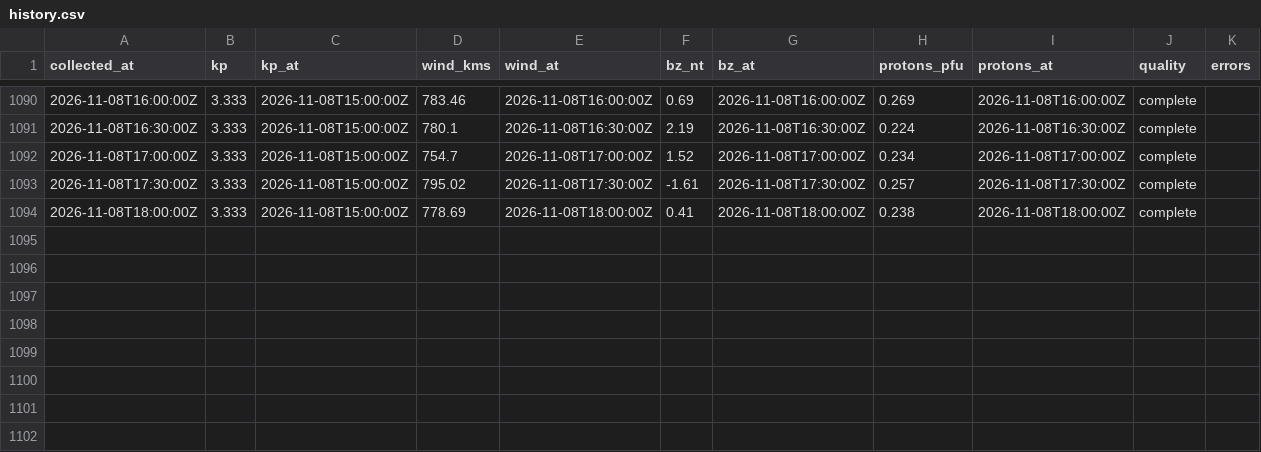
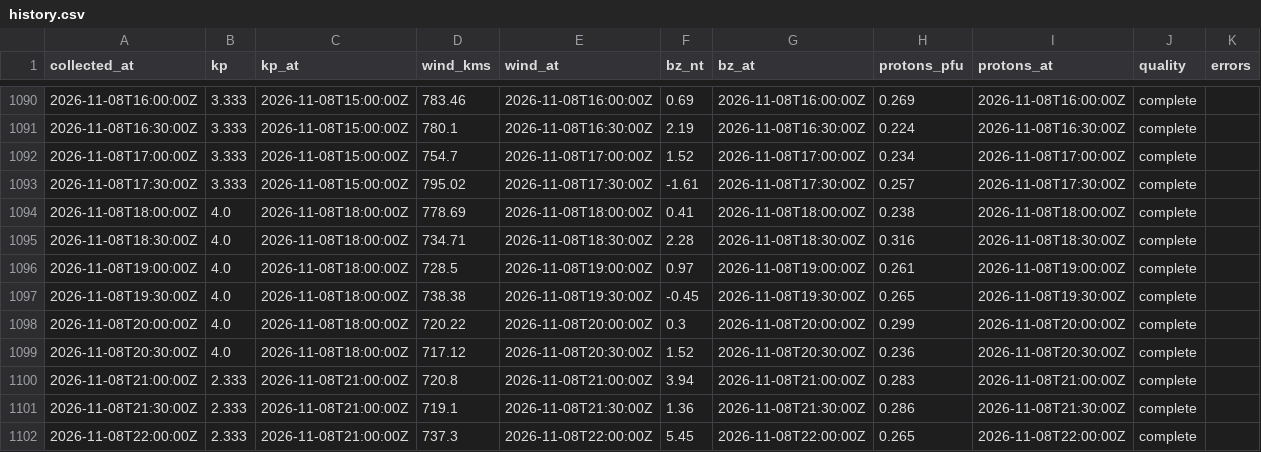
Before and after one commit to KF5EYY/parka-mw-propagation, a CSV file: data/history.csv, drawn as a sheet; only a part is shown, gaps mark what is left out.

```diff
--- a/data/history.csv
+++ b/data/history.csv
@@ -1093,2 +1093,10 @@ collected_at,kp,kp_at,wind_kms,wind_at,bz_nt,bz_at,protons_pfu,protons_at,qualit
 2026-11-08T17:30:00Z,3.333,2026-11-08T15:00:00Z,795.02,2026-11-08T17:30:00Z,-1.61,2026-11-08T17:30:00Z,0.257,2026-11-08T17:30:00Z,complete,
-2026-11-08T18:00:00Z,3.333,2026-11-08T15:00:00Z,778.69,2026-11-08T18:00:00Z,0.41,2026-11-08T18:00:00Z,0.238,2026-11-08T18:00:00Z,complete,
+2026-11-08T18:00:00Z,4.0,2026-11-08T18:00:00Z,778.69,2026-11-08T18:00:00Z,0.41,2026-11-08T18:00:00Z,0.238,2026-11-08T18:00:00Z,complete,
+2026-11-08T18:30:00Z,4.0,2026-11-08T18:00:00Z,734.71,2026-11-08T18:30:00Z,2.28,2026-11-08T18:30:00Z,0.316,2026-11-08T18:30:00Z,complete,
+2026-11-08T19:00:00Z,4.0,2026-11-08T18:00:00Z,728.5,2026-11-08T19:00:00Z,0.97,2026-11-08T19:00:00Z,0.261,2026-11-08T19:00:00Z,complete,
+2026-11-08T19:30:00Z,4.0,2026-11-08T18:00:00Z,738.38,2026-11-08T19:30:00Z,-0.45,2026-11-08T19:30:00Z,0.265,2026-11-08T19:30:00Z,complete,
+2026-11-08T20:00:00Z,4.0,2026-11-08T18:00:00Z,720.22,2026-11-08T20:00:00Z,0.3,2026-11-08T20:00:00Z,0.299,2026-11-08T20:00:00Z,complete,
+2026-11-08T20:30:00Z,4.0,2026-11-08T18:00:00Z,717.12,2026-11-08T20:30:00Z,1.52,2026-11-08T20:30:00Z,0.236,2026-11-08T20:30:00Z,complete,
+2026-11-08T21:00:00Z,2.333,2026-11-08T21:00:00Z,720.8,2026-11-08T21:00:00Z,3.94,2026-11-08T21:00:00Z,0.283,2026-11-08T21:00:00Z,complete,
+2026-11-08T21:30:00Z,2.333,2026-11-08T21:00:00Z,719.1,2026-11-08T21:30:00Z,1.36,2026-11-08T21:30:00Z,0.286,2026-11-08T21:30:00Z,complete,
+2026-11-08T22:00:00Z,2.333,2026-11-08T21:00:00Z,737.3,2026-11-08T22:00:00Z,5.45,2026-11-08T22:00:00Z,0.265,2026-11-08T22:00:00Z,complete,
```
Also changed, not shown: 3 other files.
